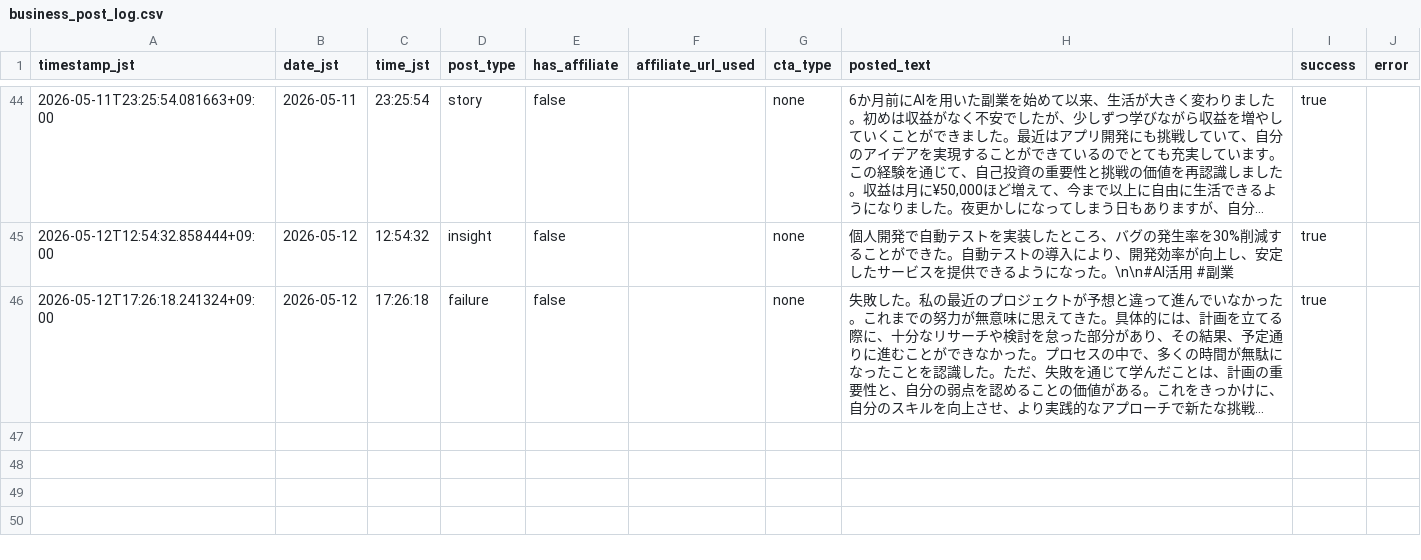
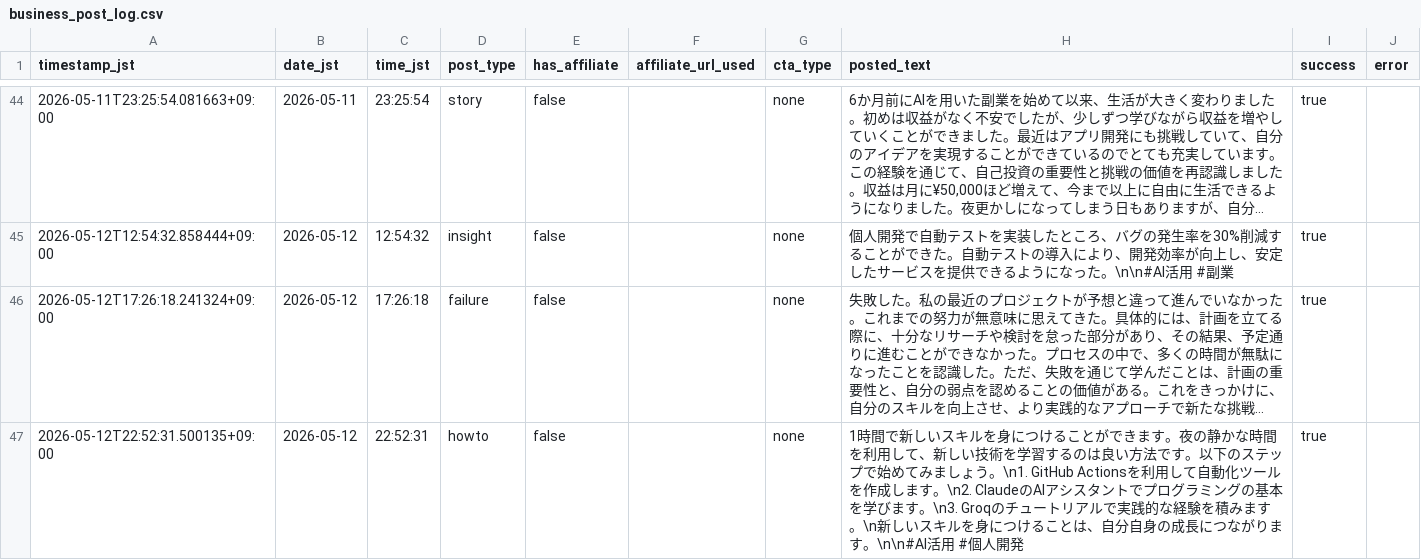
Before and after one commit to Seiya0928/threads-auto-post, a CSV file: data/business_post_log.csv, drawn as a sheet; only a part is shown, gaps mark what is left out; long unchanged cells end in …; the diff names each change by its address in the sheet, - before the commit and + after, or states it on an @@ line.

```diff
--- a/data/business_post_log.csv
+++ b/data/business_post_log.csv
+row 47: 2026-05-12T22:52:31.500135+09:00 | 2026-05-12 | 22:52:31 | howto | false |  | none | 1時間で新しいスキルを身につけることができます。夜の静かな時間を利用して、新しい技術を学習するのは良い方法です。以下のステップで始めてみましょう。\n1. GitHub Actionsを利用して自動化ツールを作成します。\n2. ClaudeのAIアシスタントでプログラミングの基本を学びます。\n3. Groqのチュートリアルで実践的な経験を積みます。\n新しいスキルを身につけることは、自分自身の成長につながります。\n\n#AI活用 #個人開発 | true
```
